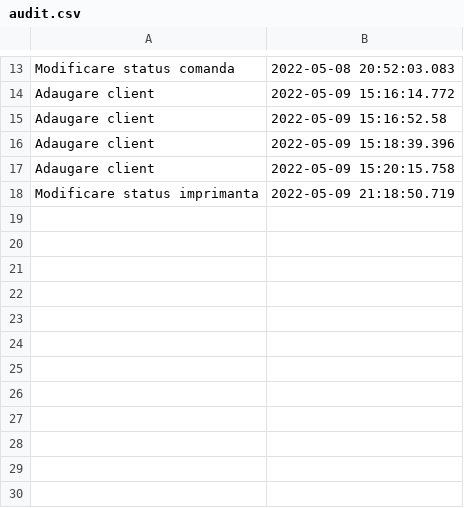
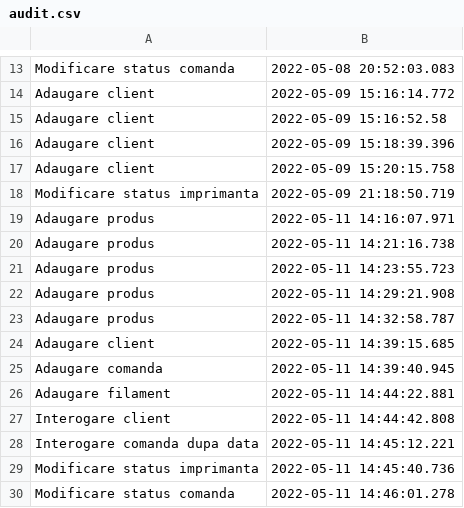
Before and after one commit to alexion2001/Proiect_PAO_magazin_online_print_3D, a CSV file: PROIECT/src/main/resources/audit.csv, drawn as a sheet; only a part is shown, gaps mark what is left out; the diff names each change by its address in the sheet, - before the commit and + after, or states it on an @@ line.

```diff
--- a/PROIECT/src/main/resources/audit.csv
+++ b/PROIECT/src/main/resources/audit.csv
+row 19: Adaugare produs | 2022-05-11 14:16:07.971
+row 20: Adaugare produs | 2022-05-11 14:21:16.738
+row 21: Adaugare produs | 2022-05-11 14:23:55.723
+row 22: Adaugare produs | 2022-05-11 14:29:21.908
+row 23: Adaugare produs | 2022-05-11 14:32:58.787
+row 24: Adaugare client | 2022-05-11 14:39:15.685
+row 25: Adaugare comanda | 2022-05-11 14:39:40.945
+row 26: Adaugare filament | 2022-05-11 14:44:22.881
+row 27: Interogare client | 2022-05-11 14:44:42.808
+row 28: Interogare comanda dupa data | 2022-05-11 14:45:12.221
+row 29: Modificare status imprimanta | 2022-05-11 14:45:40.736
+row 30: Modificare status comanda | 2022-05-11 14:46:01.278
```
Also changed, not shown: PROIECT/target/classes/audit.csv, 9 other files.
